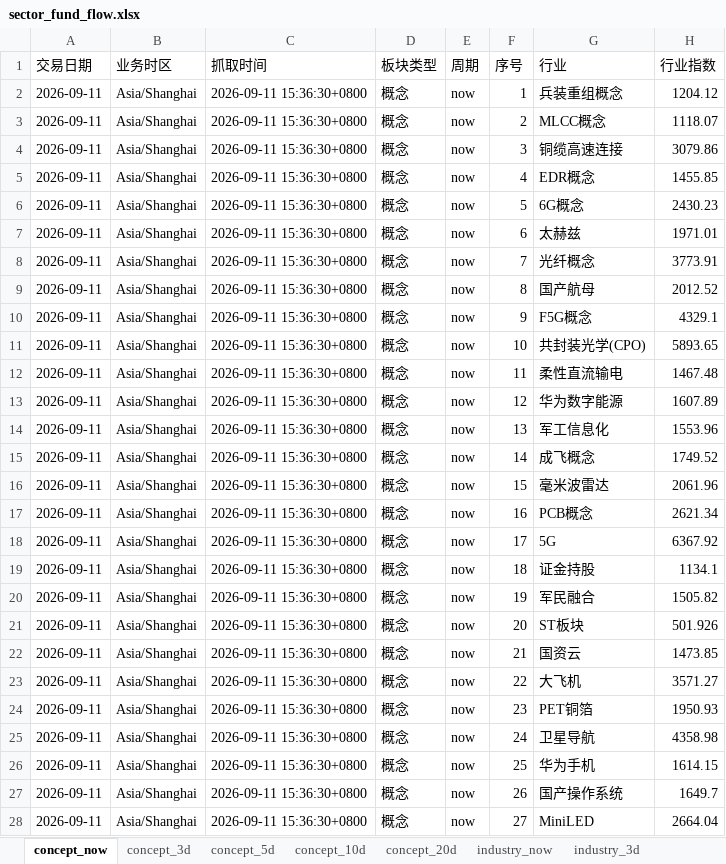
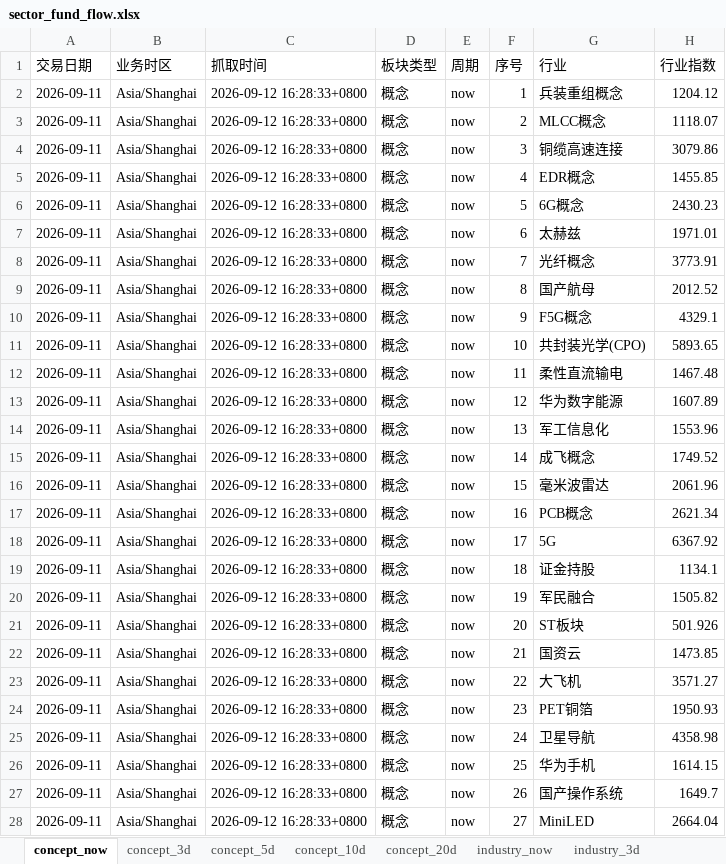
Before and after one commit to CyberAI2026/-akshare-mobile, an Excel workbook: v5_data/latest/sector_fund_flow.xlsx, sheet concept_now, drawn as a sheet; only a part is shown; values as stored, in another font and other column widths than the file's, no borders; the diff covers the shown part only; the diff names each change by its address in the sheet, - before the commit and + after, or states it on an @@ line.

```diff
--- a/v5_data/latest/sector_fund_flow.xlsx (sheet concept_now)
+++ b/v5_data/latest/sector_fund_flow.xlsx (sheet concept_now)
-C2:C28 (抓取时间): 2026-09-11 15:36:30+0800
+C2:C28 (抓取时间): 2026-09-12 16:28:33+0800
```
Also changed, not shown: 659 edited cells elsewhere in this sheet, sheet concept_5d, sheet concept_3d, sheet concept_10d, sheet concept_20d, sheet industry_5d, sheet industry_3d, 3 more sheets, v5_data/latest/market_review.xlsx, 4 other files.
